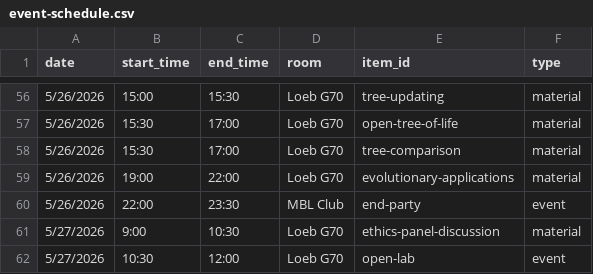
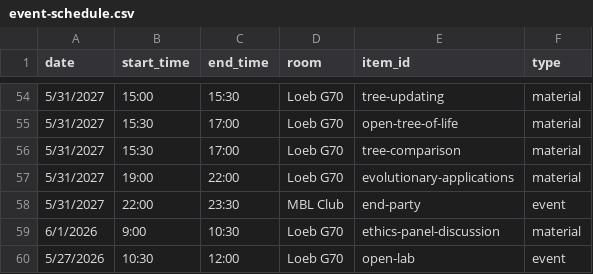
Before and after one commit to molevolworkshop/molevolworkshop.github.io, a CSV file: _data/event-schedule.csv, drawn as a sheet; only a part is shown, gaps mark what is left out; the diff covers the shown part only.

```diff
--- a/_data/event-schedule.csv
+++ b/_data/event-schedule.csv
@@ -56,7 +54,7 @@ date,start_time,end_time,room,item_id,type
-5/26/2026,15:00,15:30,Loeb G70,tree-updating,material
-5/26/2026,15:30,17:00,Loeb G70,open-tree-of-life,material
-5/26/2026,15:30,17:00,Loeb G70,tree-comparison,material
-5/26/2026,19:00,22:00,Loeb G70,evolutionary-applications,material
-5/26/2026,22:00,23:30,MBL Club,end-party,event
-5/27/2026,9:00,10:30,Loeb G70,ethics-panel-discussion,material
+5/31/2027,15:00,15:30,Loeb G70,tree-updating,material
+5/31/2027,15:30,17:00,Loeb G70,open-tree-of-life,material
+5/31/2027,15:30,17:00,Loeb G70,tree-comparison,material
+5/31/2027,19:00,22:00,Loeb G70,evolutionary-applications,material
+5/31/2027,22:00,23:30,MBL Club,end-party,event
+6/1/2026,9:00,10:30,Loeb G70,ethics-panel-discussion,material
 5/27/2026,10:30,12:00,Loeb G70,open-lab,event
```
Also changed, not shown: 2 removed rows and 66 edited cells elsewhere in this file.
